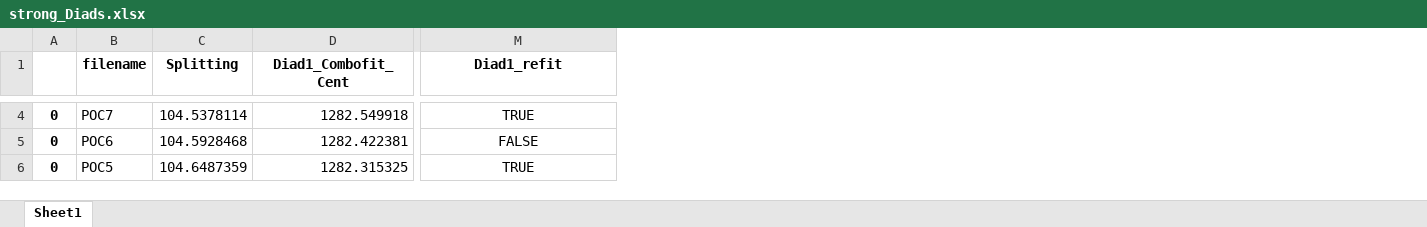
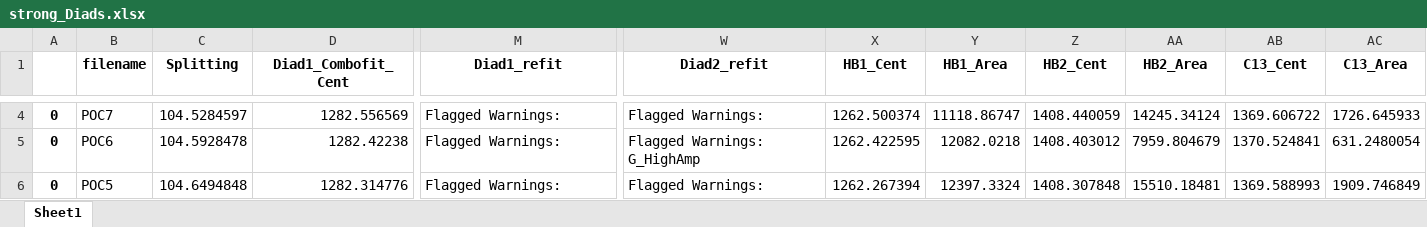
Before and after one commit to PennyWieser/DiadFit, an Excel workbook: docs/Examples/Diad_Fitting_Nov22nd2022/strong_Diads.xlsx, sheet Sheet1, drawn as a sheet; only a part is shown, gaps mark what is left out; values as stored, in another font and other column widths than the file's, no borders; the diff covers the shown part only; the diff names each change by its address in the sheet, - before the commit and + after, or states it on an @@ line.

```diff
--- a/docs/Examples/Diad_Fitting_Nov22nd2022/strong_Diads.xlsx (sheet Sheet1)
+++ b/docs/Examples/Diad_Fitting_Nov22nd2022/strong_Diads.xlsx (sheet Sheet1)
+column W (Diad2_refit), rows 4-6: Flagged Warnings: | Flagged Warnings: G_HighAmp | Flagged Warnings:
+column X (HB1_Cent), rows 4-6: 1262.500374 | 1262.422595 | 1262.267394
+column Y (HB1_Area), rows 4-6: 11118.86747 | 12082.0218 | 12397.3324
+column Z (HB2_Cent), rows 4-6: 1408.440059 | 1408.403012 | 1408.307848
+column AA (HB2_Area), rows 4-6: 14245.34124 | 7959.804679 | 15510.18481
+column AB (C13_Cent), rows 4-6: 1369.606722 | 1370.524841 | 1369.588993
+column AC (C13_Area), rows 4-6: 1726.645933 | 631.2480054 | 1909.746849
-C4 (Splitting): 104.5378114
+C4 (Splitting): 104.5284597
-D4 (Diad1_Combofit_Cent): 1282.549918
+D4 (Diad1_Combofit_Cent): 1282.556569
-M4:M6 alignment: center
+M4:M6 alignment: left
-M4 (Diad1_refit): TRUE
+M4 (Diad1_refit): Flagged Warnings:
-C5 (Splitting): 104.5928468
+C5 (Splitting): 104.5928478
-D5 (Diad1_Combofit_Cent): 1282.422381
+D5 (Diad1_Combofit_Cent): 1282.42238
-M5 (Diad1_refit): FALSE
+M5 (Diad1_refit): Flagged Warnings:
-C6 (Splitting): 104.6487359
+C6 (Splitting): 104.6494848
-D6 (Diad1_Combofit_Cent): 1282.315325
+D6 (Diad1_Combofit_Cent): 1282.314776
-M6 (Diad1_refit): TRUE
+M6 (Diad1_refit): Flagged Warnings:
```
Also changed, not shown: 71 edited cells and cell formats elsewhere in this sheet, 43 other files.
